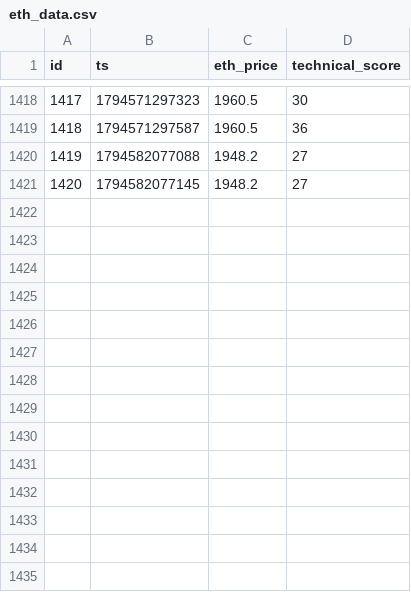
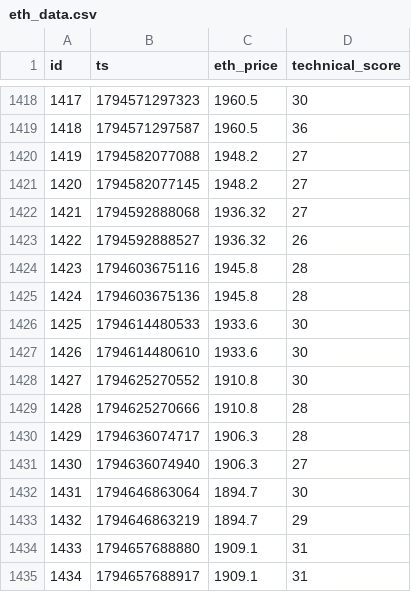
Before and after one commit to quiquandon-oss/PulseWorkerV2, a CSV file: data-exports/eth_data.csv, drawn as a sheet; only a part is shown, gaps mark what is left out; the diff names each change by its address in the sheet, - before the commit and + after, or states it on an @@ line.

```diff
--- a/data-exports/eth_data.csv
+++ b/data-exports/eth_data.csv
+row 1422: 1421 | 1794592888068 | 1936.32 | 27
+row 1423: 1422 | 1794592888527 | 1936.32 | 26
+row 1424: 1423 | 1794603675116 | 1945.8 | 28
+row 1425: 1424 | 1794603675136 | 1945.8 | 28
+row 1426: 1425 | 1794614480533 | 1933.6 | 30
+row 1427: 1426 | 1794614480610 | 1933.6 | 30
+row 1428: 1427 | 1794625270552 | 1910.8 | 30
+row 1429: 1428 | 1794625270666 | 1910.8 | 28
+row 1430: 1429 | 1794636074717 | 1906.3 | 28
+row 1431: 1430 | 1794636074940 | 1906.3 | 27
+row 1432: 1431 | 1794646863064 | 1894.7 | 30
+row 1433: 1432 | 1794646863219 | 1894.7 | 29
+row 1434: 1433 | 1794657688880 | 1909.1 | 31
+row 1435: 1434 | 1794657688917 | 1909.1 | 31
```
Also changed, not shown: data-exports/btc_predictions.csv, data-exports/eth_predictions.csv, 8 other files.
